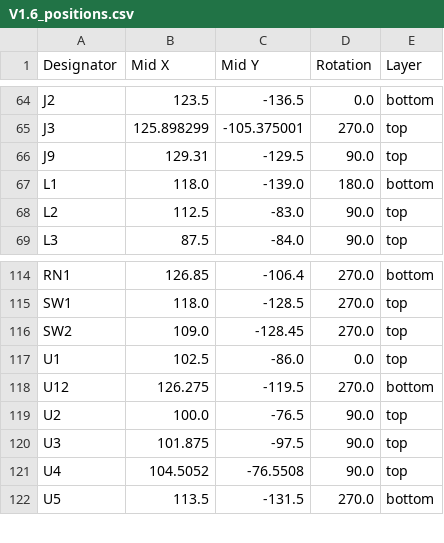
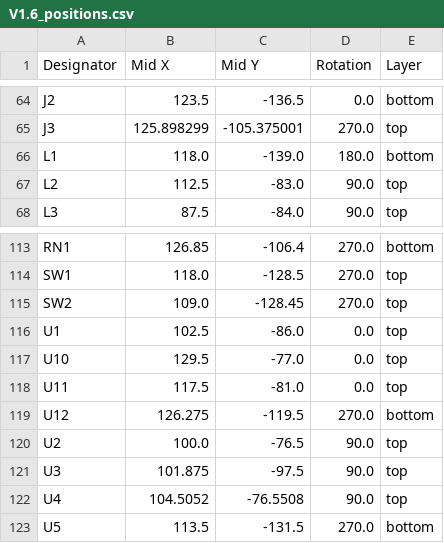
Before and after one commit to chanmeletio/Astro_Avionics, a CSV file: hardware/rev_a/production/V1.6/V1.6_positions.csv, drawn as a sheet; only a part is shown, gaps mark what is left out; removed rows and columns are numbered as before the commit, all else as after; the diff names each change by its address in the sheet, - before the commit and + after, or states it on an @@ line.

```diff
--- a/hardware/rev_a/production/V1.6/V1.6_positions.csv
+++ b/hardware/rev_a/production/V1.6/V1.6_positions.csv
-row 66: J9 | 129.31 | -129.5 | 90.0 | top
+row 117: U10 | 129.5 | -77.0 | 0.0 | top
+row 118: U11 | 117.5 | -81.0 | 0.0 | top
```
Also changed, not shown: hardware/rev_a/production/V1.6/V1.6_bom.csv, 11 other files.
